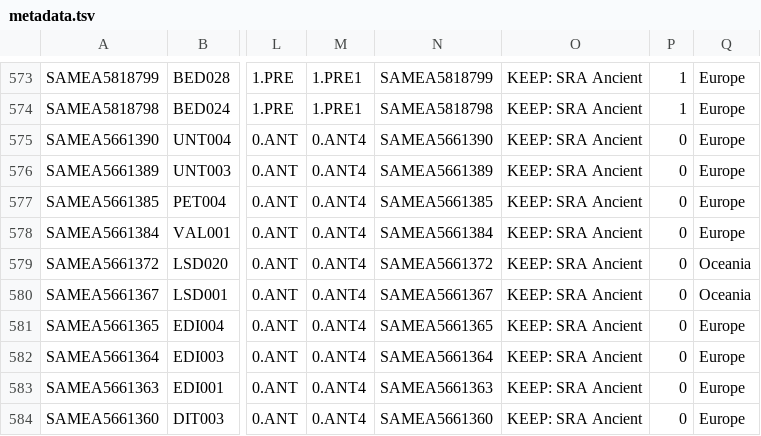
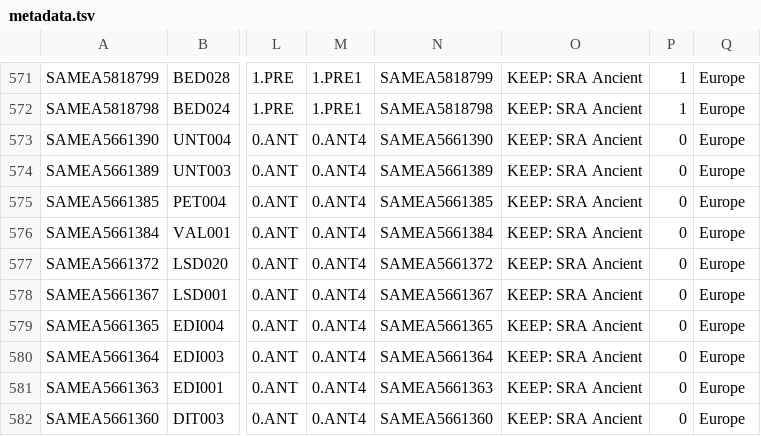
Before and after one commit to ktmeaton/plague-phylogeography-projects, a TSV file: main/metadata/all/metadata.tsv, drawn as a sheet; only a part is shown, gaps mark what is left out; addresses are those after the commit; the diff covers the shown part only; the diff names each change by its address in the sheet, - before the commit and + after, or states it on an @@ line.

```diff
--- a/main/metadata/all/metadata.tsv
+++ b/main/metadata/all/metadata.tsv
-Q577:Q578: Oceania
+Q577:Q578: Europe
```
Also changed, not shown: 1 added row, 3 removed rows and 8 edited cells elsewhere in this file, 13 other files.
